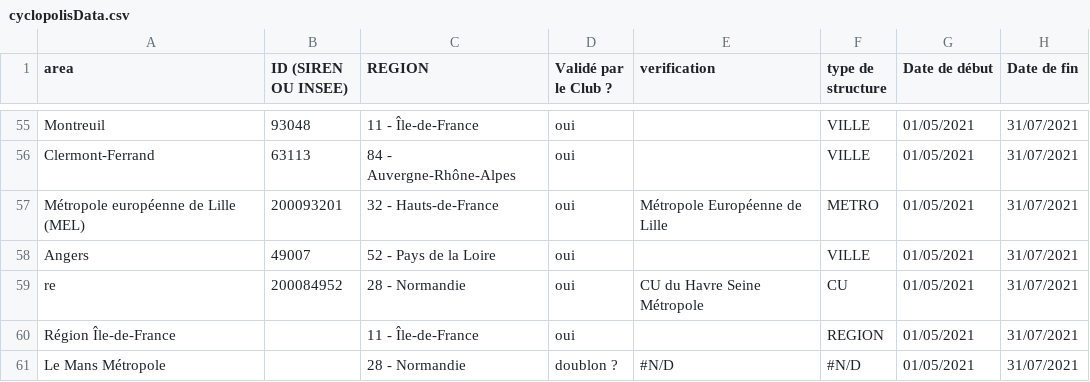
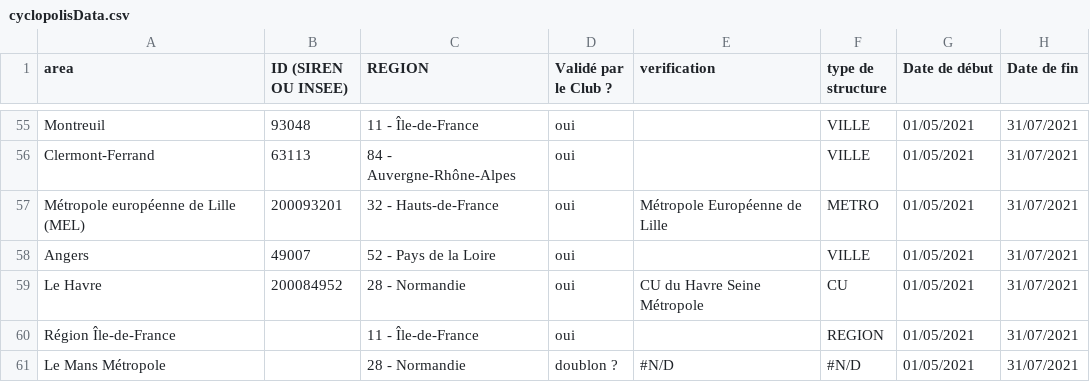
Before and after one commit to fabmob/cyclopolis, a CSV file: cyclopolisData.csv, drawn as a sheet; only a part is shown, gaps mark what is left out; the diff names each change by its address in the sheet, - before the commit and + after, or states it on an @@ line.

```diff
--- a/cyclopolisData.csv
+++ b/cyclopolisData.csv
-A59 (area): re
+A59 (area): Le Havre
```
Also changed, not shown: 2 other files.
